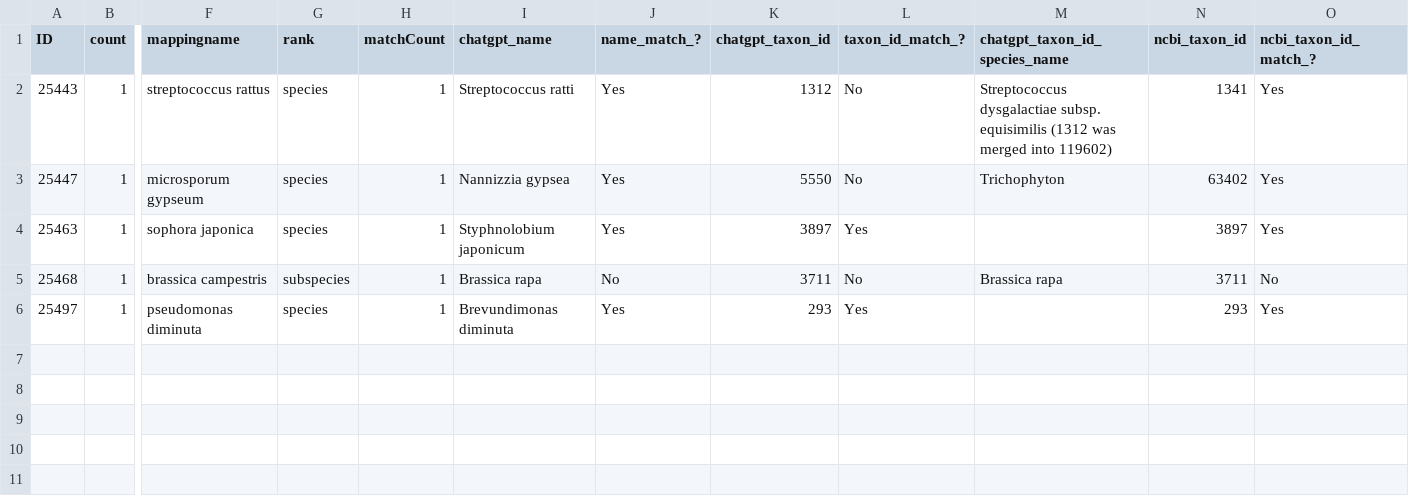
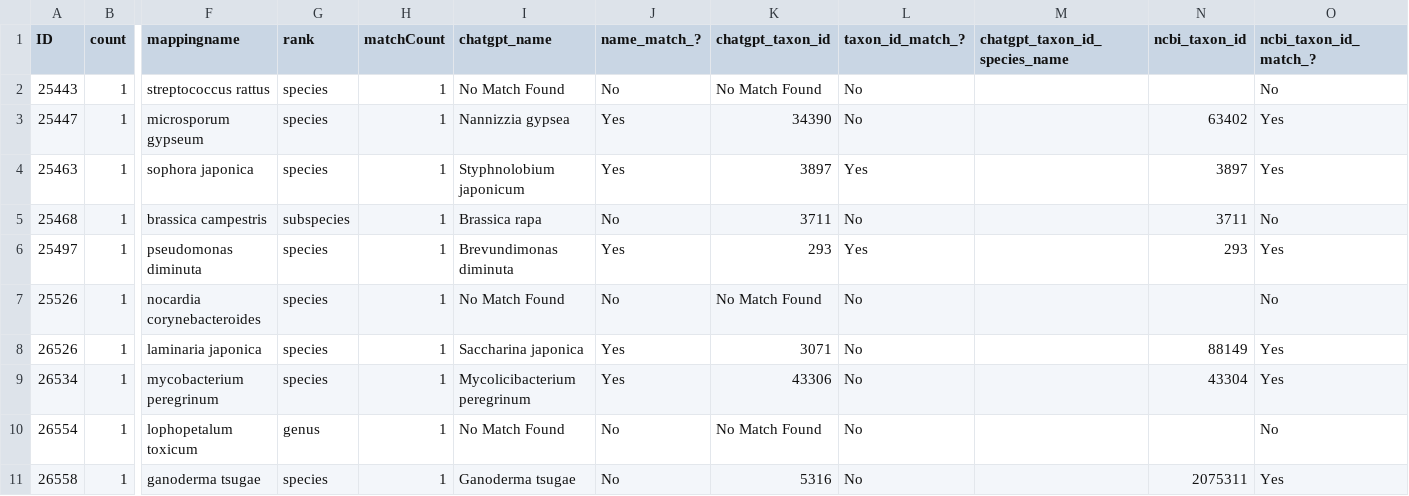
Before and after one commit to glygener/llm-metadata-mapping, a CSV file: data/with_mapping_names/chatgpt_matched_with_mapping_names.csv, drawn as a sheet; only a part is shown, gaps mark what is left out; rows hold the shown columns only; the diff names each change by its address in the sheet, - before the commit and + after, or states it on an @@ line.

Commit message:
Tested API usage with gpt-5.5, with a JSON array, and no reasoning column

```diff
--- a/data/with_mapping_names/chatgpt_matched_with_mapping_names.csv
+++ b/data/with_mapping_names/chatgpt_matched_with_mapping_names.csv
-I2 (chatgpt_name): Streptococcus ratti
+I2 (chatgpt_name): No Match Found
-J2 (name_match_?): Yes
+J2 (name_match_?): No
-K2 (chatgpt_taxon_id): 1312
+K2 (chatgpt_taxon_id): No Match Found
-M2 (chatgpt_taxon_id_species_name): Streptococcus dysgalactiae subsp. equisimilis (1312 was merged into 119602)
+M2 (chatgpt_taxon_id_species_name): (empty)
-N2 (ncbi_taxon_id): 1341
+N2 (ncbi_taxon_id): (empty)
-O2 (ncbi_taxon_id_match_?): Yes
+O2 (ncbi_taxon_id_match_?): No
-K3 (chatgpt_taxon_id): 5550
+K3 (chatgpt_taxon_id): 34390
-M3 (chatgpt_taxon_id_species_name): Trichophyton
+M3 (chatgpt_taxon_id_species_name): (empty)
-M5 (chatgpt_taxon_id_species_name): Brassica rapa
+M5 (chatgpt_taxon_id_species_name): (empty)
+row 7: 25526 | 1 | nocardia corynebacteroides | species | 1 | No Match Found | No | No Match Found | No |  |  | No
+row 8: 26526 | 1 | laminaria japonica | species | 1 | Saccharina japonica | Yes | 3071 | No |  | 88149 | Yes
+row 9: 26534 | 1 | mycobacterium peregrinum | species | 1 | Mycolicibacterium peregrinum | Yes | 43306 | No |  | 43304 | Yes
+row 10: 26554 | 1 | lophopetalum toxicum | genus | 1 | No Match Found | No | No Match Found | No |  |  | No
+row 11: 26558 | 1 | ganoderma tsugae | species | 1 | Ganoderma tsugae | No | 5316 | No |  | 2075311 | Yes
```
Also changed, not shown: 1 other file.
